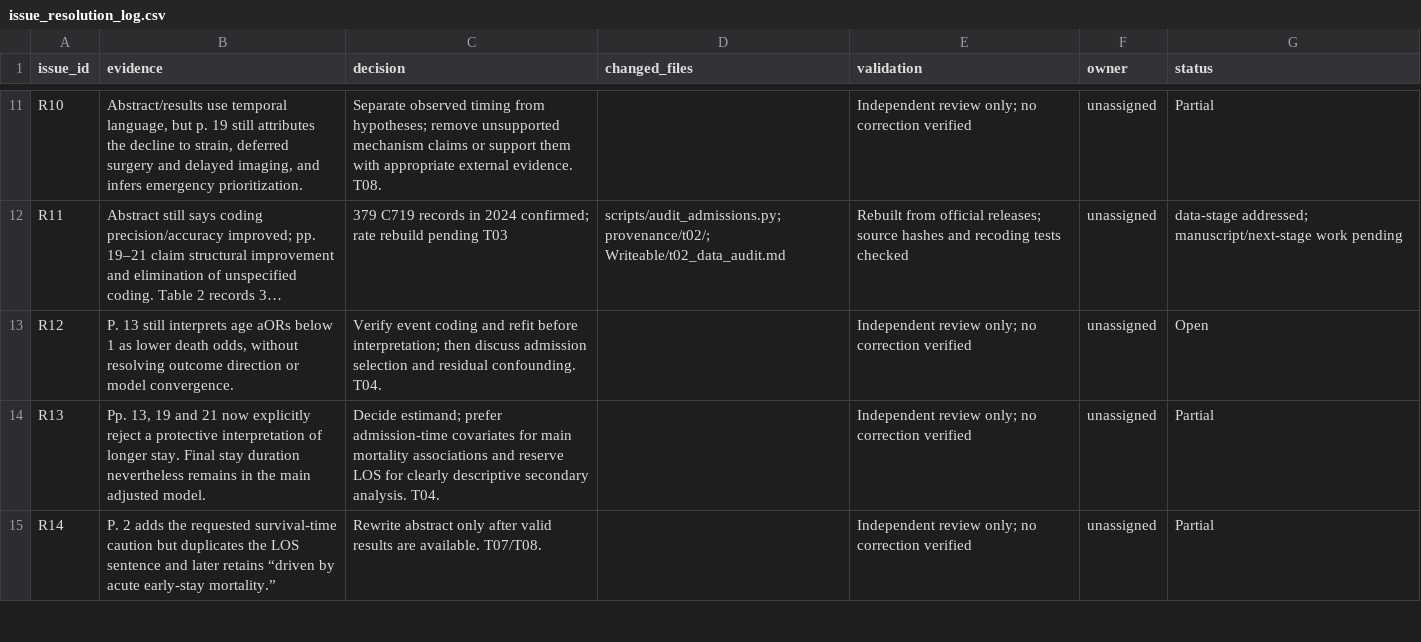
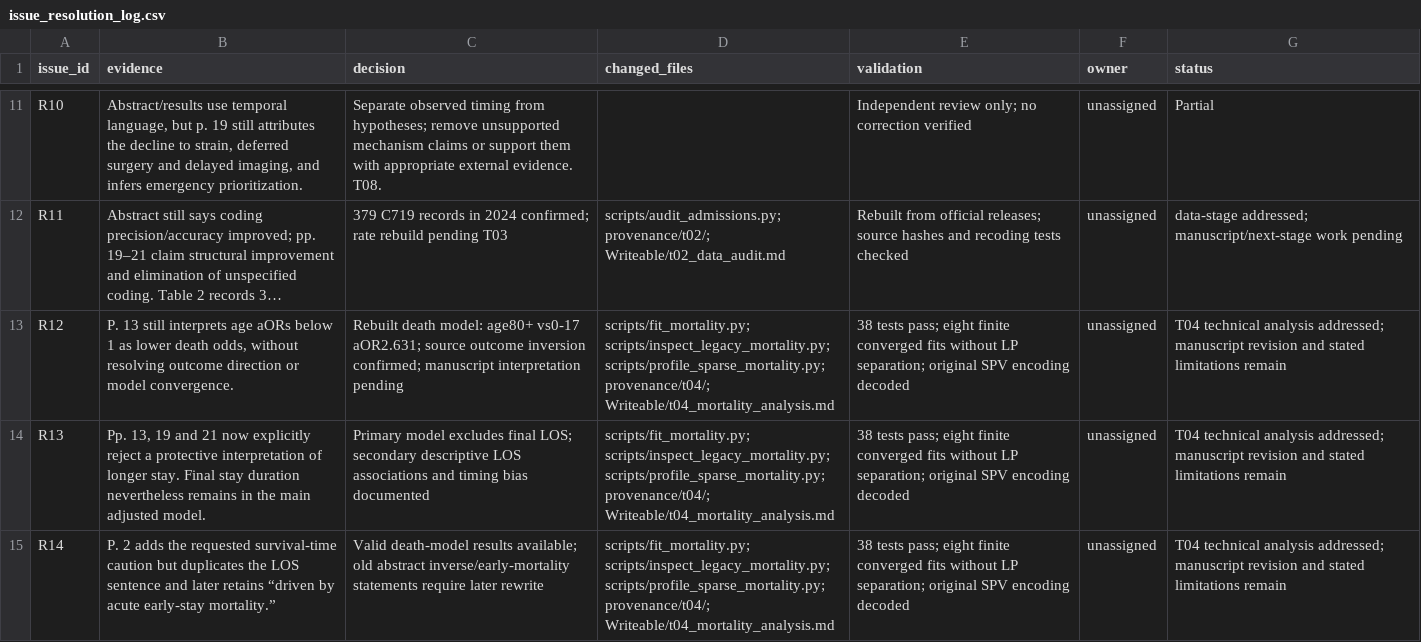
Before and after one commit to IsmaelMadril/Monica_paper_2, a CSV file: provenance/issue_resolution_log.csv, drawn as a sheet; only a part is shown, gaps mark what is left out; long unchanged cells end in …; the diff covers the shown part only; the diff names each change by its address in the sheet, - before the commit and + after, or states it on an @@ line.

```diff
--- a/provenance/issue_resolution_log.csv
+++ b/provenance/issue_resolution_log.csv
-C13 (decision): Verify event coding and refit before interpretation; then discuss admission selection and residual confounding. T04.
+C13 (decision): Rebuilt death model: age80+ vs0-17 aOR2.631; source outcome inversion confirmed; manuscript interpretation pending
-D13:D15 (changed_files): (empty)
+D13:D15 (changed_files): scripts/fit_mortality.py; scripts/inspect_legacy_mortality.py; scripts/profile_sparse_mortality.py; provenance/t04/; Writeable/t04_mortality_analysis.md
-E13:E15 (validation): Independent review only; no correction verified
+E13:E15 (validation): 38 tests pass; eight finite converged fits without LP separation; original SPV encoding decoded
-G13 (status): Open
+G13 (status): T04 technical analysis addressed; manuscript revision and stated limitations remain
-C14 (decision): Decide estimand; prefer admission-time covariates for main mortality associations and reserve LOS for clearly descriptive secondary analysis. T04.
+C14 (decision): Primary model excludes final LOS; secondary descriptive LOS associations and timing bias documented
-G14:G15 (status): Partial
+G14:G15 (status): T04 technical analysis addressed; manuscript revision and stated limitations remain
-C15 (decision): Rewrite abstract only after valid results are available. T07/T08.
+C15 (decision): Valid death-model results available; old abstract inverse/early-mortality statements require later rewrite
```
Also changed, not shown: 1 added row and 20 edited cells elsewhere in this file, 28 other files.
